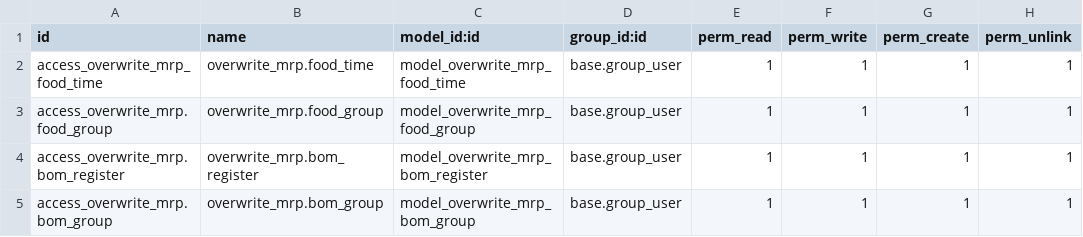
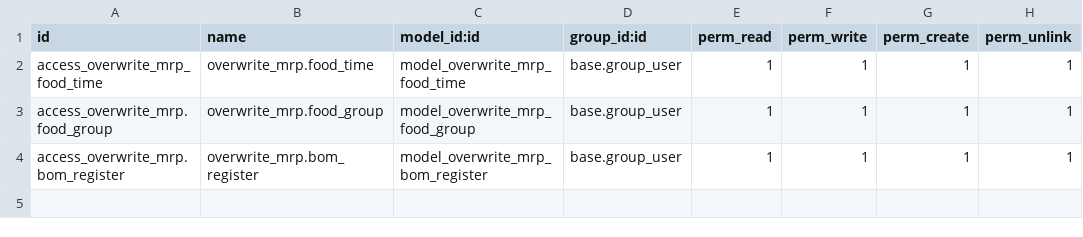
Before and after one commit to xpheragroup/PruebasEtapa1, a CSV file: overwrite_mrp/security/ir.model.access.csv, drawn as a sheet; the diff names each change by its address in the sheet, - before the commit and + after, or states it on an @@ line.

Commit message:
material list group view 2nd try

```diff
--- a/overwrite_mrp/security/ir.model.access.csv
+++ b/overwrite_mrp/security/ir.model.access.csv
-row 5: access_overwrite_mrp.bom_group | overwrite_mrp.bom_group | model_overwrite_mrp_bom_group | base.group_user | 1 | 1 | 1 | 1
```
Also changed, not shown: 3 other files.
